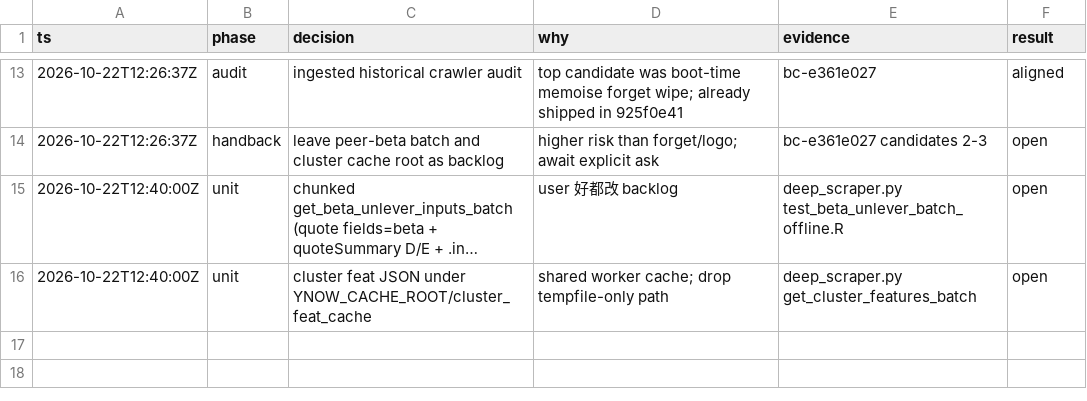
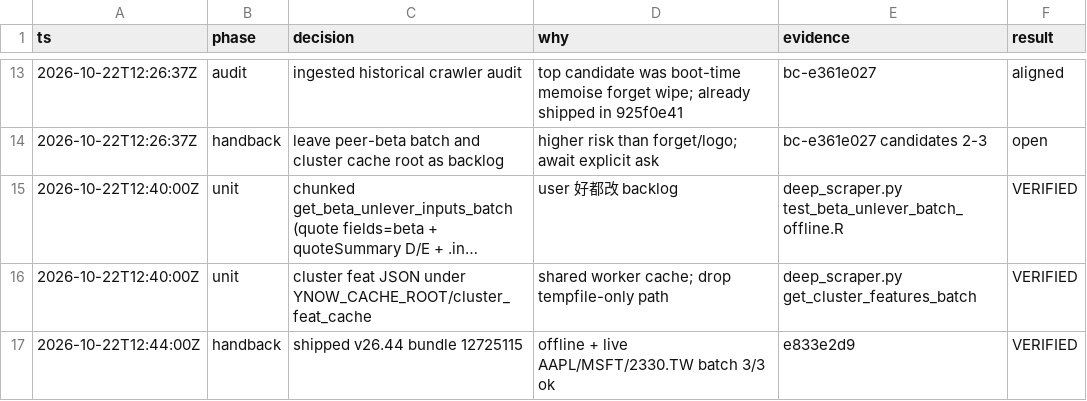
Before and after one commit to lawrencekuo1118/theYNowApp, a TSV file: .audit/crawler-efficiency.tsv, drawn as a sheet; only a part is shown, gaps mark what is left out; long unchanged cells end in …; the diff names each change by its address in the sheet, - before the commit and + after, or states it on an @@ line.

Commit message:
chore: mark crawler backlog items verified in audit log

```diff
--- a/.audit/crawler-efficiency.tsv
+++ b/.audit/crawler-efficiency.tsv
-F15:F16 (result): open
+F15:F16 (result): VERIFIED
+row 17: 2026-10-22T12:44:00Z | handback | shipped v26.44 bundle 12725115 | offline + live AAPL/MSFT/2330.TW batch 3/3 ok | e833e2d9 | VERIFIED
```
